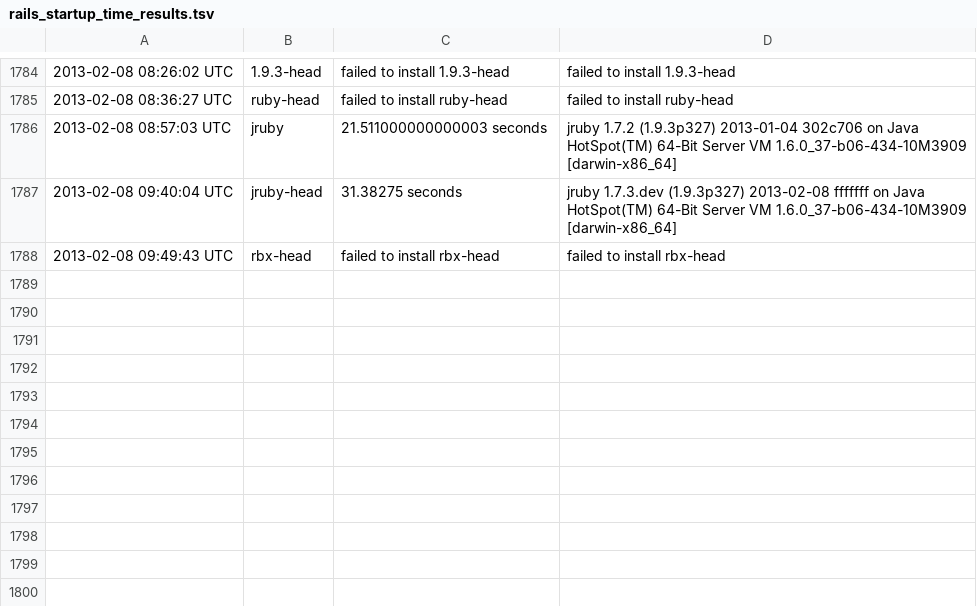
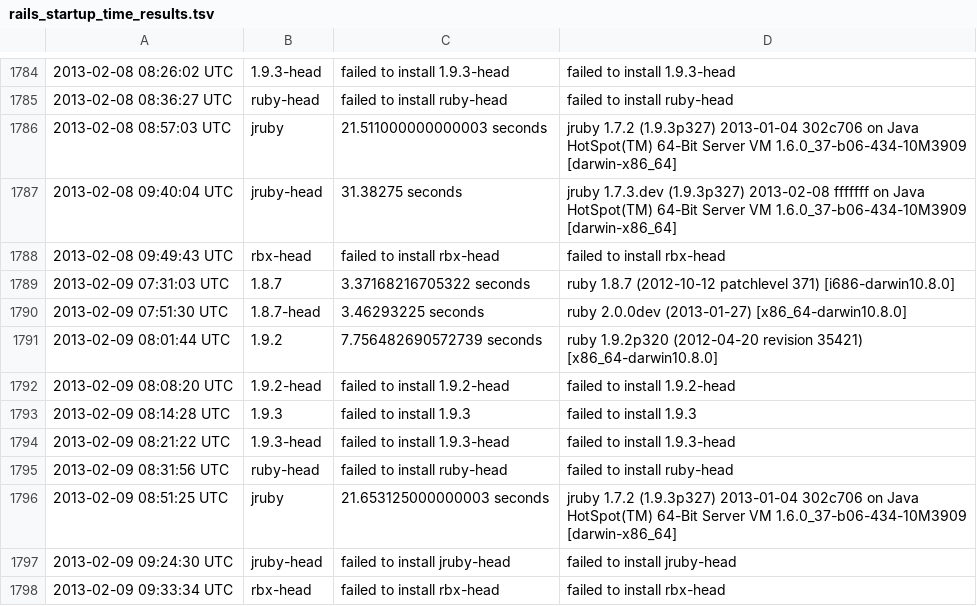
Before and after one commit to brianhempel/isrubyfastyet, a TSV file: isrubyfastyet/results/rails_startup_time_results.tsv, drawn as a sheet; only a part is shown, gaps mark what is left out.

```diff
--- a/isrubyfastyet/results/rails_startup_time_results.tsv
+++ b/isrubyfastyet/results/rails_startup_time_results.tsv
@@ -1788 +1788,11 @@
 2013-02-08 09:49:43 UTC	rbx-head	failed to install rbx-head	failed to install rbx-head
+2013-02-09 07:31:03 UTC	1.8.7	3.37168216705322 seconds	ruby 1.8.7 (2012-10-12 patchlevel 371) [i686-darwin10.8.0]
+2013-02-09 07:51:30 UTC	1.8.7-head	3.46293225 seconds	ruby 2.0.0dev (2013-01-27) [x86_64-darwin10.8.0]
+2013-02-09 08:01:44 UTC	1.9.2	7.756482690572739 seconds	ruby 1.9.2p320 (2012-04-20 revision 35421) [x86_64-darwin10.8.0]
+2013-02-09 08:08:20 UTC	1.9.2-head	failed to install 1.9.2-head	failed to install 1.9.2-head
+2013-02-09 08:14:28 UTC	1.9.3	failed to install 1.9.3	failed to install 1.9.3
+2013-02-09 08:21:22 UTC	1.9.3-head	failed to install 1.9.3-head	failed to install 1.9.3-head
+2013-02-09 08:31:56 UTC	ruby-head	failed to install ruby-head	failed to install ruby-head
+2013-02-09 08:51:25 UTC	jruby	21.653125000000003 seconds	jruby 1.7.2 (1.9.3p327) 2013-01-04 302c706 on Java HotSpot(TM) 64-Bit Server VM 1.6.0_37-b06-434-10M3909 [darwin-x86_64]
+2013-02-09 09:24:30 UTC	jruby-head	failed to install jruby-head	failed to install jruby-head
+2013-02-09 09:33:34 UTC	rbx-head	failed to install rbx-head	failed to install rbx-head
```
Also changed, not shown: isrubyfastyet/results/rails_memory_usage_results.tsv, isrubyfastyet/results/rails_requests_per_second_results.tsv.
